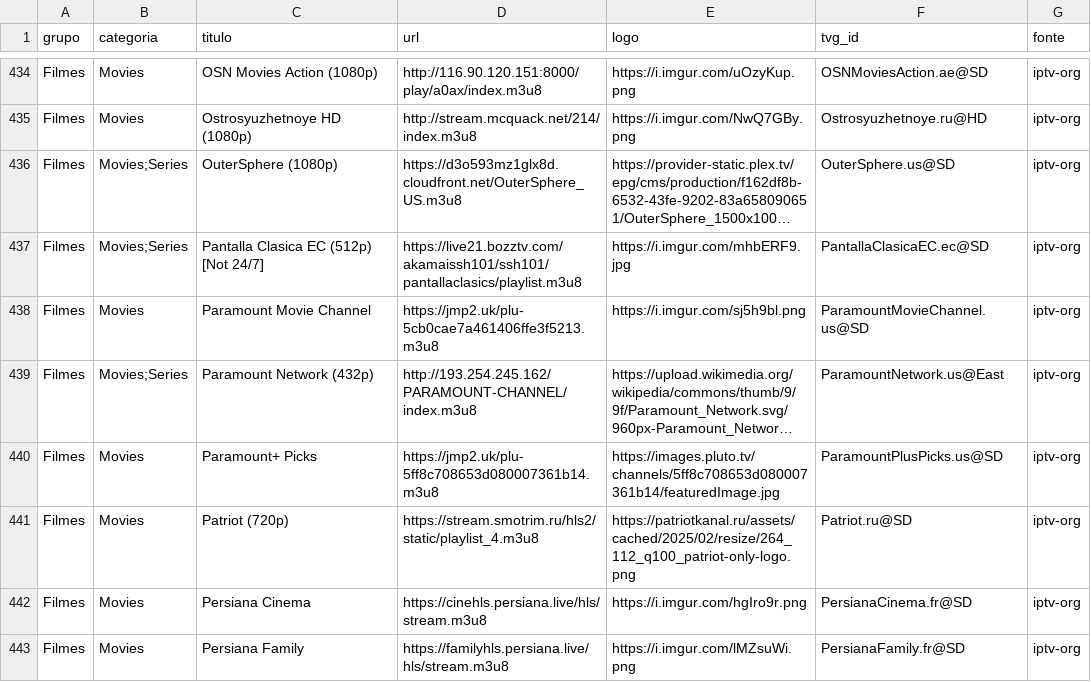
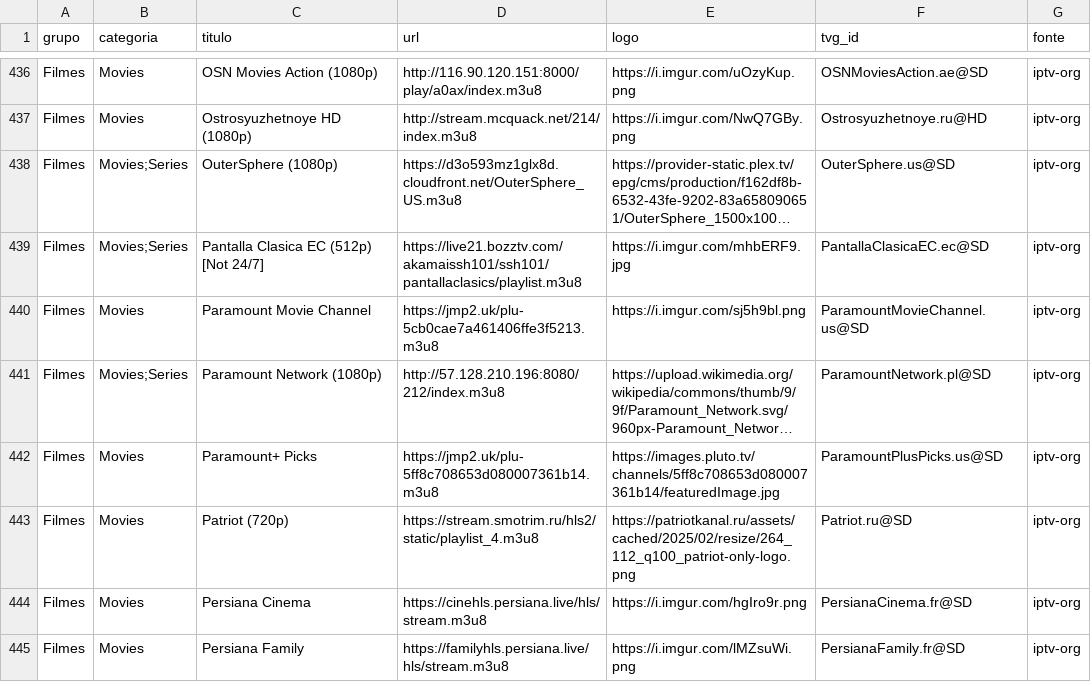
Before and after one commit to kaykewf13/animeout, a CSV file: sources/iptv_org_vod.csv, drawn as a sheet; only a part is shown, gaps mark what is left out; long unchanged cells end in …; addresses are those after the commit; the diff covers the shown part only; the diff names each change by its address in the sheet, - before the commit and + after, or states it on an @@ line.

```diff
--- a/sources/iptv_org_vod.csv
+++ b/sources/iptv_org_vod.csv
-C441 (titulo): Paramount Network (432p)
+C441 (titulo): Paramount Network (1080p)
-D441 (url): http://193.254.245.162/PARAMOUNT-CHANNEL/index.m3u8
+D441 (url): http://57.128.210.196:8080/212/index.m3u8
-F441 (tvg_id): ParamountNetwork.us@East
+F441 (tvg_id): ParamountNetwork.pl@SD
```
Also changed, not shown: 7 added rows and 2 removed rows elsewhere in this file, 2 other files.
